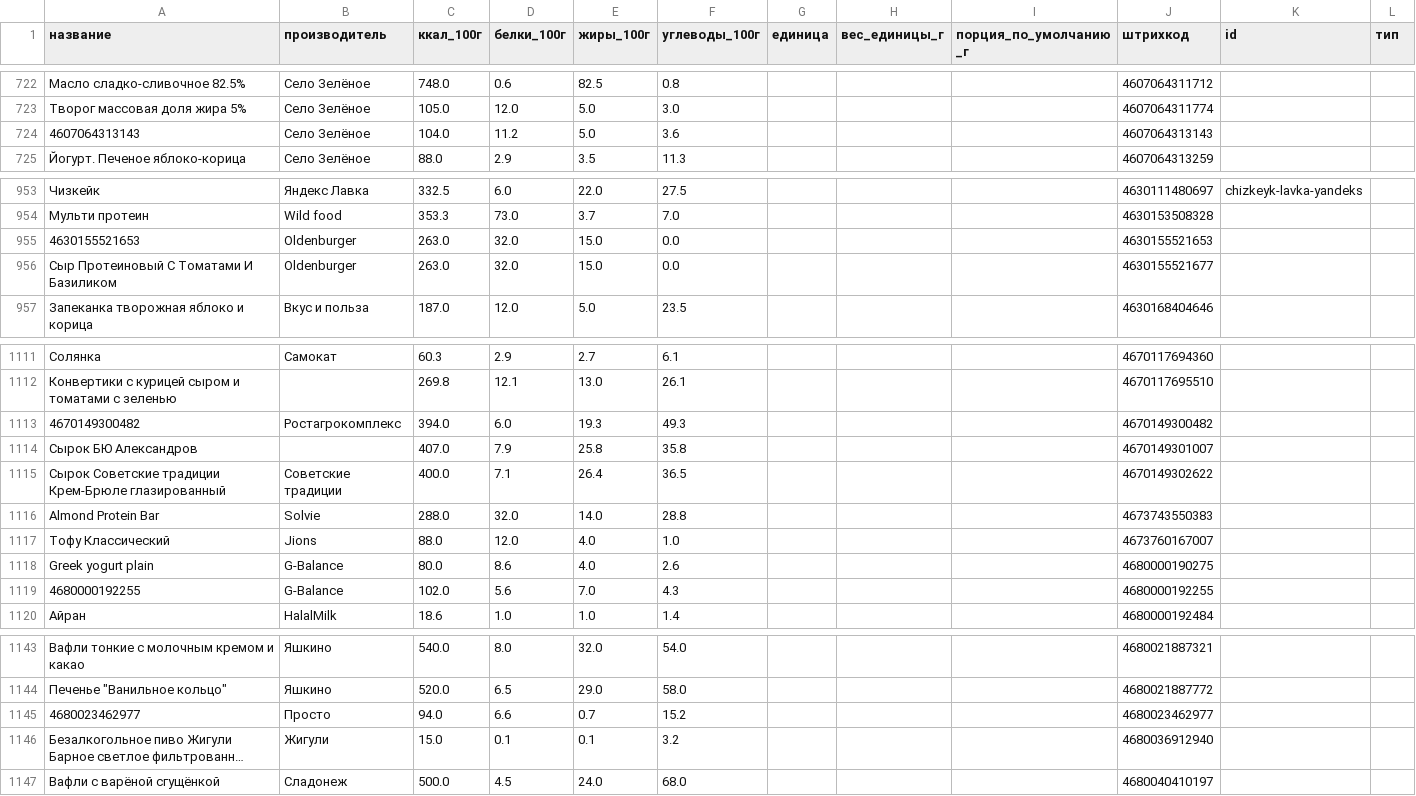
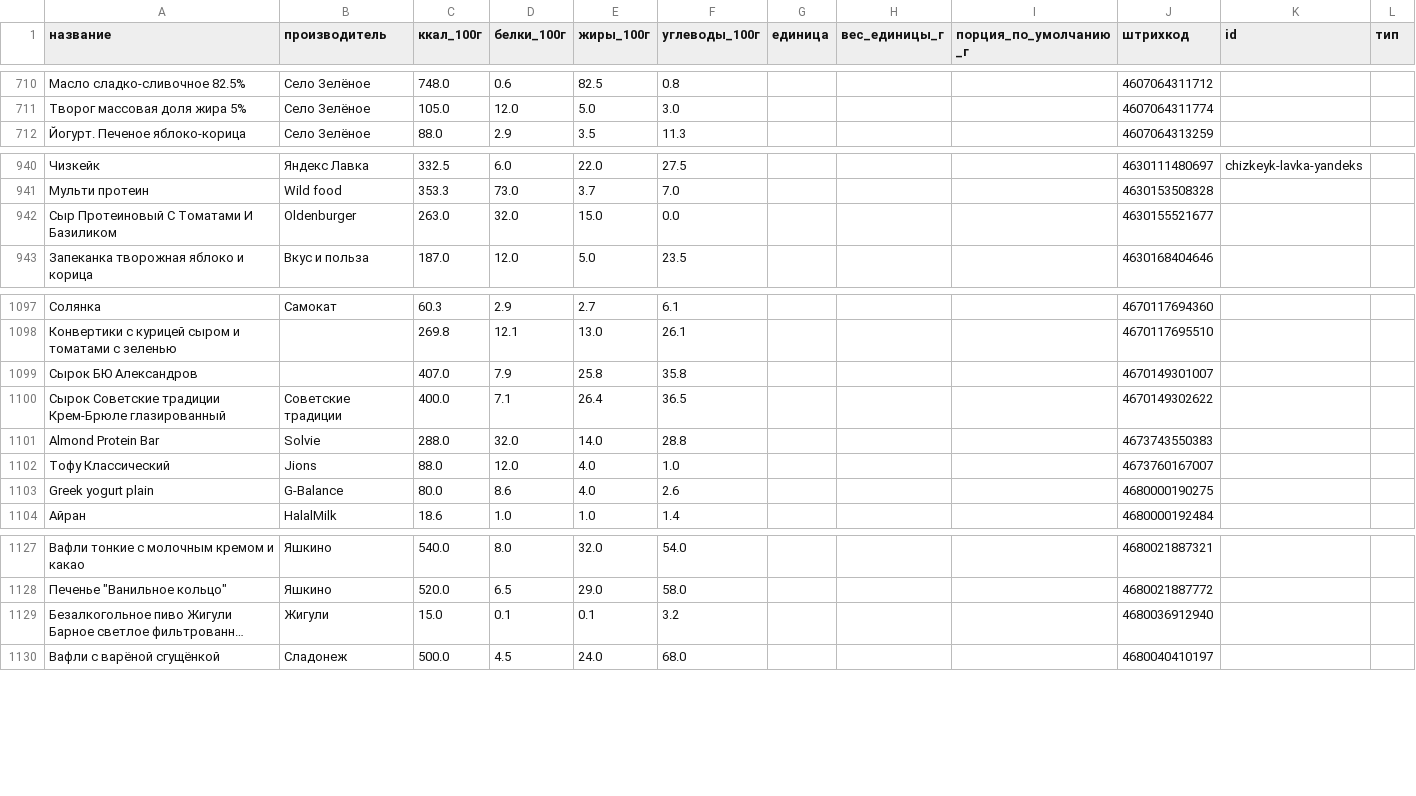
Before and after one commit to vmsafonov/calories-counter, a CSV file: catalog/catalog.csv, drawn as a sheet; only a part is shown, gaps mark what is left out; long unchanged cells end in …; the diff covers the shown part only; the diff names each change by its address in the sheet, - before the commit and + after, or states it on an @@ line.

```diff
--- a/catalog/catalog.csv
+++ b/catalog/catalog.csv
-row 724: 4607064313143 | Село Зелёное | 104.0 | 11.2 | 5.0 | 3.6 |  |  |  | 4607064313143
-row 955: 4630155521653 | Oldenburger | 263.0 | 32.0 | 15.0 | 0.0 |  |  |  | 4630155521653
-row 1113: 4670149300482 | Ростагрокомплекс | 394.0 | 6.0 | 19.3 | 49.3 |  |  |  | 4670149300482
-row 1119: 4680000192255 | G-Balance | 102.0 | 5.6 | 7.0 | 4.3 |  |  |  | 4680000192255
-row 1145: 4680023462977 | Просто | 94.0 | 6.6 | 0.7 | 15.2 |  |  |  | 4680023462977
```
Also changed, not shown: 16 removed rows elsewhere in this file, 4 other files.
